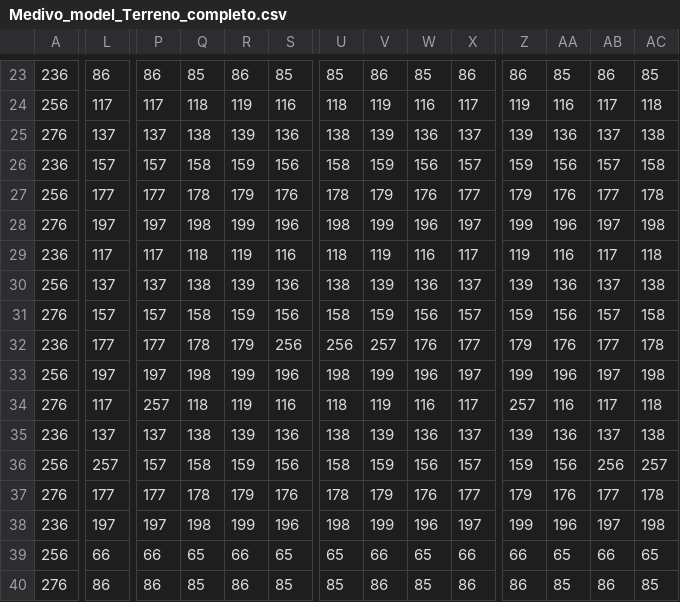
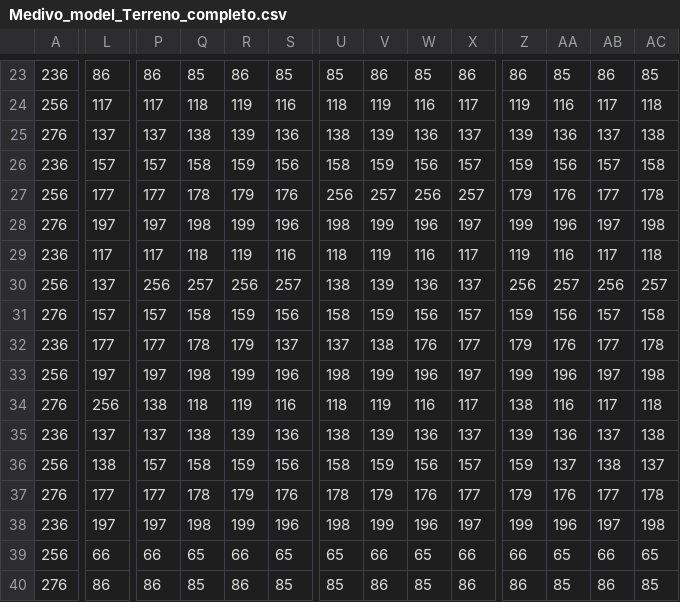
Before and after one commit to LucasPerezEs/jazzjackrabbit_taller1, a CSV file: client_src/assets/background/medivo_map/Medivo_model_Terreno_completo.csv, drawn as a sheet; only a part is shown, gaps mark what is left out; the diff covers the shown part only; the diff names each change by its address in the sheet, - before the commit and + after, or states it on an @@ line.

```diff
--- a/client_src/assets/background/medivo_map/Medivo_model_Terreno_completo.csv
+++ b/client_src/assets/background/medivo_map/Medivo_model_Terreno_completo.csv
-U27: 178
+U27: 256
-V27: 179
+V27: 257
-W27: 176
+W27: 256
-X27: 177
+X27: 257
-P30: 137
+P30: 256
-Q30: 138
+Q30: 257
-R30: 139
+R30: 256
-S30: 136
+S30: 257
-Z30: 139
+Z30: 256
-AA30: 136
+AA30: 257
-AB30: 137
+AB30: 256
-AC30: 138
+AC30: 257
-S32: 256
+S32: 137
-U32: 256
+U32: 137
-V32: 257
+V32: 138
-L34: 117
+L34: 256
-P34: 257
+P34: 138
-Z34: 257
+Z34: 138
-L36: 257
+L36: 138
-AA36: 156
+AA36: 137
-AB36: 256
+AB36: 138
-AC36: 257
+AC36: 137
```
Also changed, not shown: 10 edited cells elsewhere in this file, client_src/assets/background/medivo_map/Medivo_model_Terreno_solido.csv, 3 other files.
